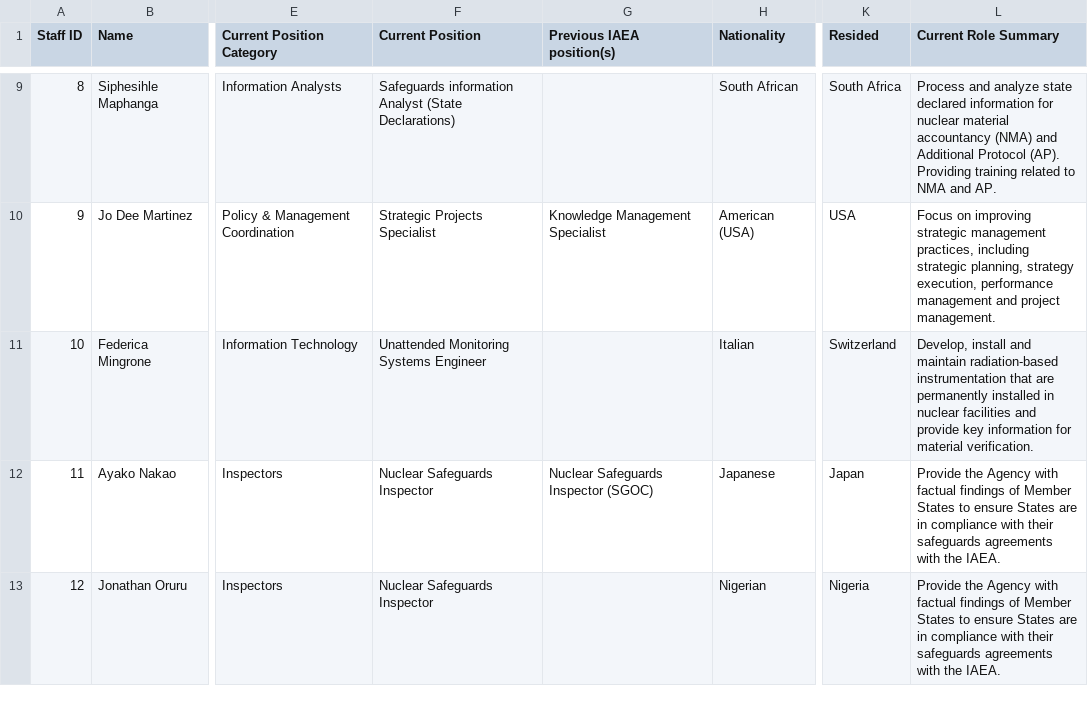
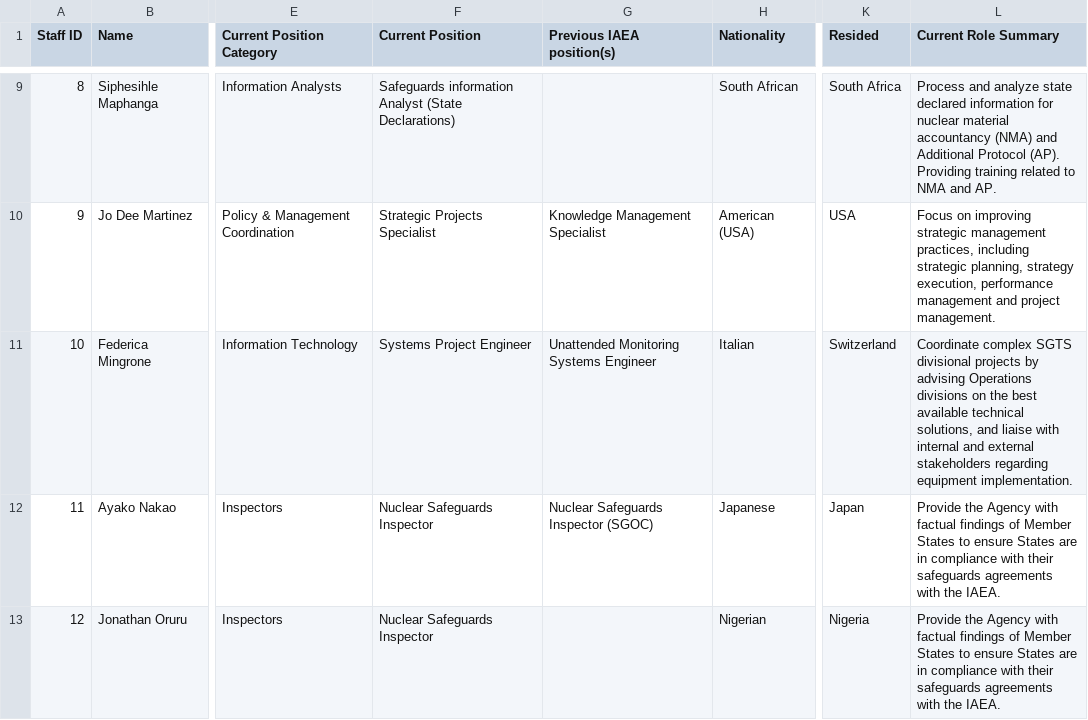
Before and after one commit to Esther-Guo/staff-dashboard-gatsby, a CSV file: src/data/staff-info-new.csv, drawn as a sheet; only a part is shown, gaps mark what is left out; the diff names each change by its address in the sheet, - before the commit and + after, or states it on an @@ line.

Commit message:
update data

```diff
--- a/src/data/staff-info-new.csv
+++ b/src/data/staff-info-new.csv
-F11 (Current Position): Unattended Monitoring Systems Engineer
+F11 (Current Position): Systems Project Engineer
-G11 (Previous IAEA position(s)): (empty)
+G11 (Previous IAEA position(s)): Unattended Monitoring Systems Engineer
-L11 (Current Role Summary): Develop, install and maintain radiation-based instrumentation that are permanently installed in nuclear facilities and provide key information for material verification.
+L11 (Current Role Summary): Coordinate complex SGTS divisional projects by advising Operations divisions on the best available technical solutions, and liaise with internal and external stakeholders regarding equipment implementation.
```
Also changed, not shown: static/staff-info-new.csv.
